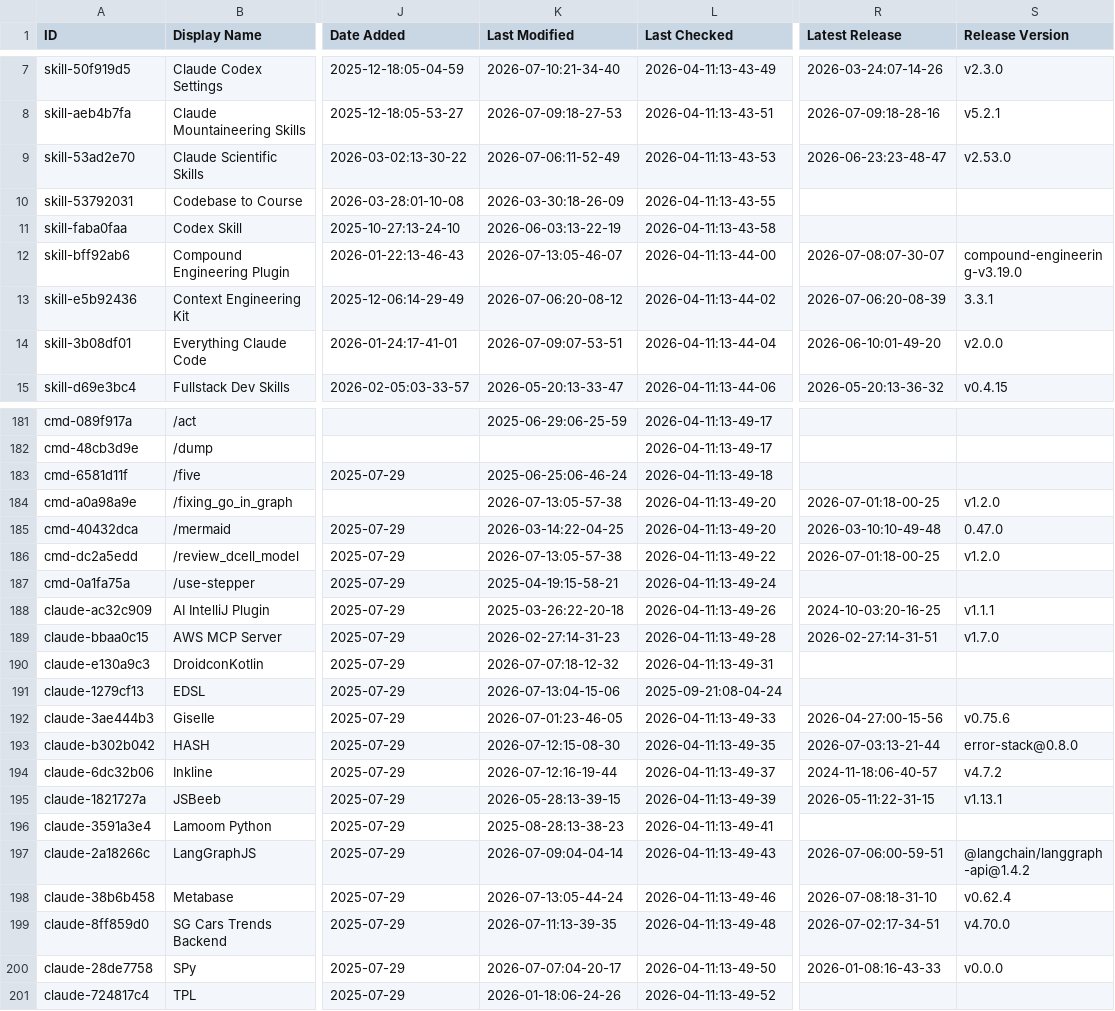
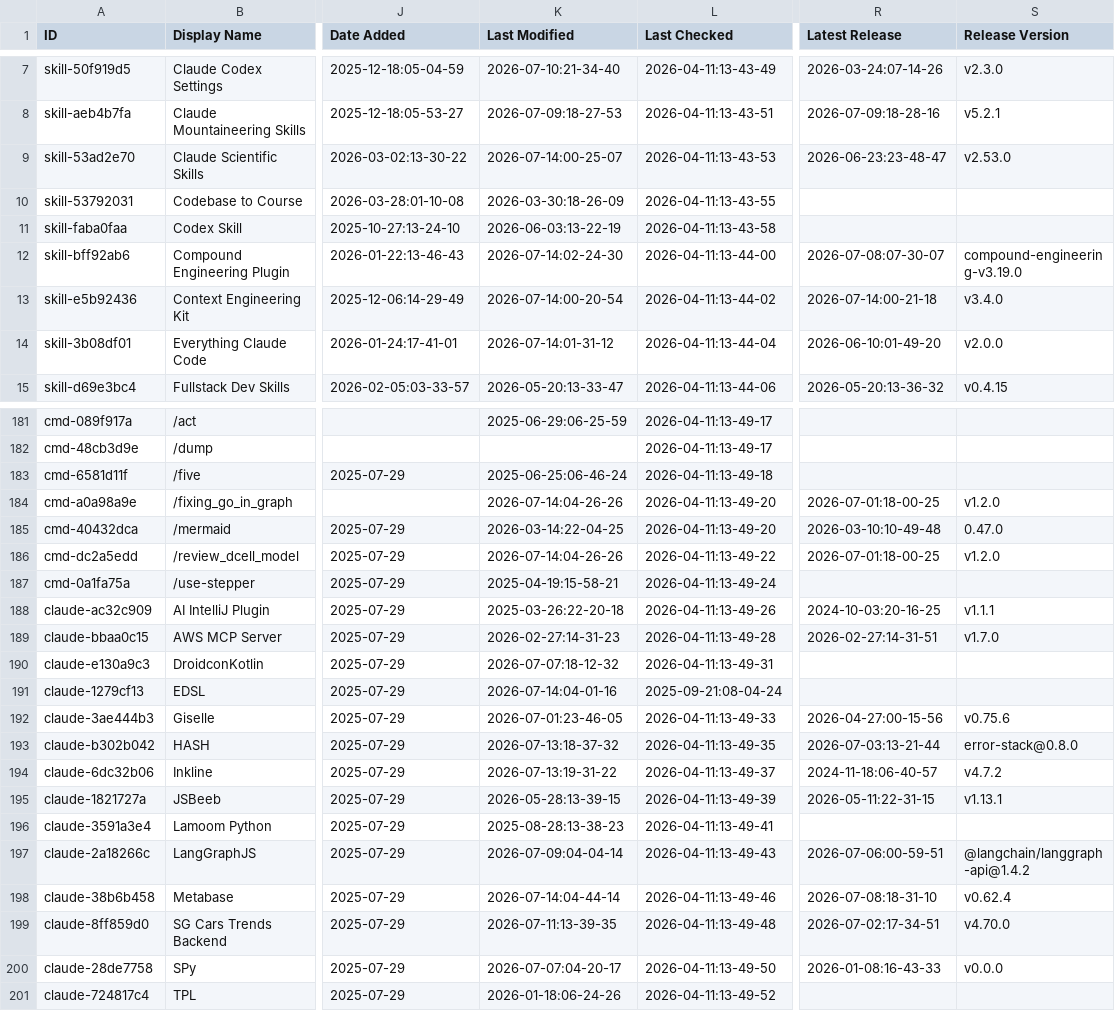
Before and after one commit to sowelswl/awesome-claude-code, a CSV file: THE_RESOURCES_TABLE.csv, drawn as a sheet; only a part is shown, gaps mark what is left out; the diff covers the shown part only; the diff names each change by its address in the sheet, - before the commit and + after, or states it on an @@ line.

```diff
--- a/THE_RESOURCES_TABLE.csv
+++ b/THE_RESOURCES_TABLE.csv
-K9 (Last Modified): 2026-07-06:11-52-49
+K9 (Last Modified): 2026-07-14:00-25-07
-K12 (Last Modified): 2026-07-13:05-46-07
+K12 (Last Modified): 2026-07-14:02-24-30
-K13 (Last Modified): 2026-07-06:20-08-12
+K13 (Last Modified): 2026-07-14:00-20-54
-R13 (Latest Release): 2026-07-06:20-08-39
+R13 (Latest Release): 2026-07-14:00-21-18
-S13 (Release Version): 3.3.1
+S13 (Release Version): v3.4.0
-K14 (Last Modified): 2026-07-09:07-53-51
+K14 (Last Modified): 2026-07-14:01-31-12
-K184 (Last Modified): 2026-07-13:05-57-38
+K184 (Last Modified): 2026-07-14:04-26-26
-K186 (Last Modified): 2026-07-13:05-57-38
+K186 (Last Modified): 2026-07-14:04-26-26
-K191 (Last Modified): 2026-07-13:04-15-06
+K191 (Last Modified): 2026-07-14:04-01-16
-K193 (Last Modified): 2026-07-12:15-08-30
+K193 (Last Modified): 2026-07-13:18-37-32
-K194 (Last Modified): 2026-07-12:16-19-44
+K194 (Last Modified): 2026-07-13:19-31-22
-K198 (Last Modified): 2026-07-13:05-44-24
+K198 (Last Modified): 2026-07-14:04-44-14
```
Also changed, not shown: 36 edited cells elsewhere in this file.
